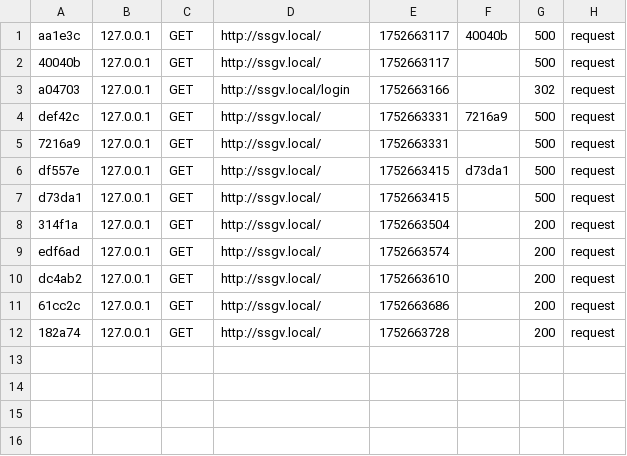
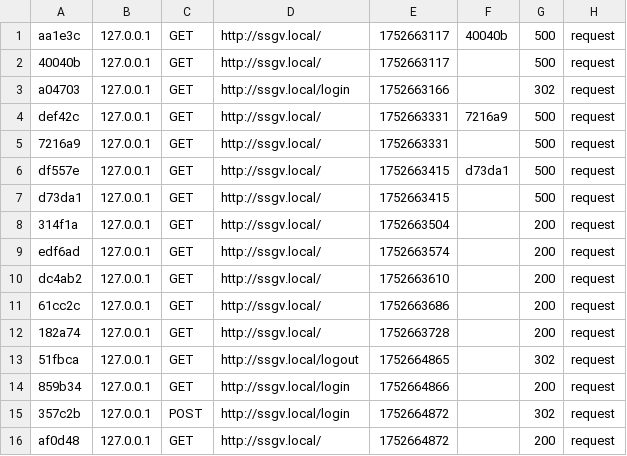
Before and after one commit to Carlos-casal/ssgv, a CSV file: var/cache/dev/profiler/index.csv, drawn as a sheet; the diff names each change by its address in the sheet, - before the commit and + after, or states it on an @@ line.

```diff
--- a/var/cache/dev/profiler/index.csv
+++ b/var/cache/dev/profiler/index.csv
+row 13: 51fbca | 127.0.0.1 | GET | http://ssgv.local/logout | 1752664865 |  | 302 | request
+row 14: 859b34 | 127.0.0.1 | GET | http://ssgv.local/login | 1752664866 |  | 200 | request
+row 15: 357c2b | 127.0.0.1 | POST | http://ssgv.local/login | 1752664872 |  | 302 | request
+row 16: af0d48 | 127.0.0.1 | GET | http://ssgv.local/ | 1752664872 |  | 200 | request
```
Also changed, not shown: 5 other files.
